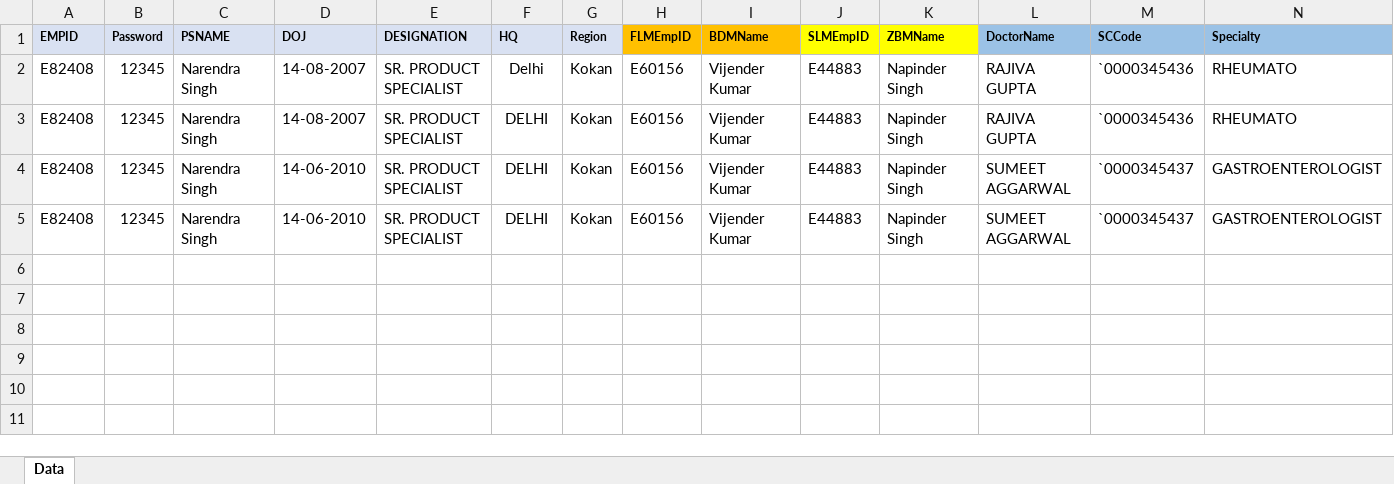
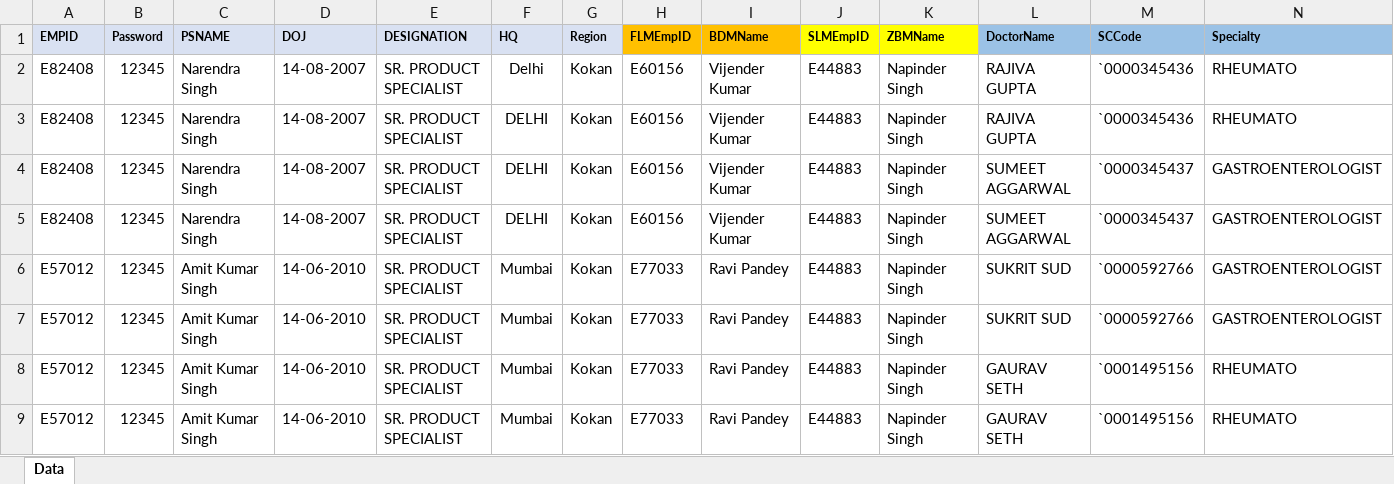
Before and after one commit to SUJALGPM/DataCollectionBackend, an Excel workbook: sheetFolder/sheet3.xlsx, sheet Data, drawn as a sheet; only a part is shown; values as stored, in another font and other column widths than the file's, no borders; rows hold the shown columns only; the diff names each change by its address in the sheet, - before the commit and + after, or states it on an @@ line.

```diff
--- a/sheetFolder/sheet3.xlsx (sheet Data)
+++ b/sheetFolder/sheet3.xlsx (sheet Data)
-D4:D5 (DOJ): 14-06-2010
+D4:D5 (DOJ): 14-08-2007
+row 6: E57012 | 12345 | Amit Kumar Singh | 14-06-2010 | SR. PRODUCT SPECIALIST | Mumbai | Kokan | E77033 | Ravi Pandey | E44883 | Napinder Singh | SUKRIT SUD | `0000592766 | GASTROENTEROLOGIST
+row 7: E57012 | 12345 | Amit Kumar Singh | 14-06-2010 | SR. PRODUCT SPECIALIST | Mumbai | Kokan | E77033 | Ravi Pandey | E44883 | Napinder Singh | SUKRIT SUD | `0000592766 | GASTROENTEROLOGIST
+row 8: E57012 | 12345 | Amit Kumar Singh | 14-06-2010 | SR. PRODUCT SPECIALIST | Mumbai | Kokan | E77033 | Ravi Pandey | E44883 | Napinder Singh | GAURAV SETH | `0001495156 | RHEUMATO
+row 9: E57012 | 12345 | Amit Kumar Singh | 14-06-2010 | SR. PRODUCT SPECIALIST | Mumbai | Kokan | E77033 | Ravi Pandey | E44883 | Napinder Singh | GAURAV SETH | `0001495156 | RHEUMATO
```
Also changed, not shown: 3 other files.
